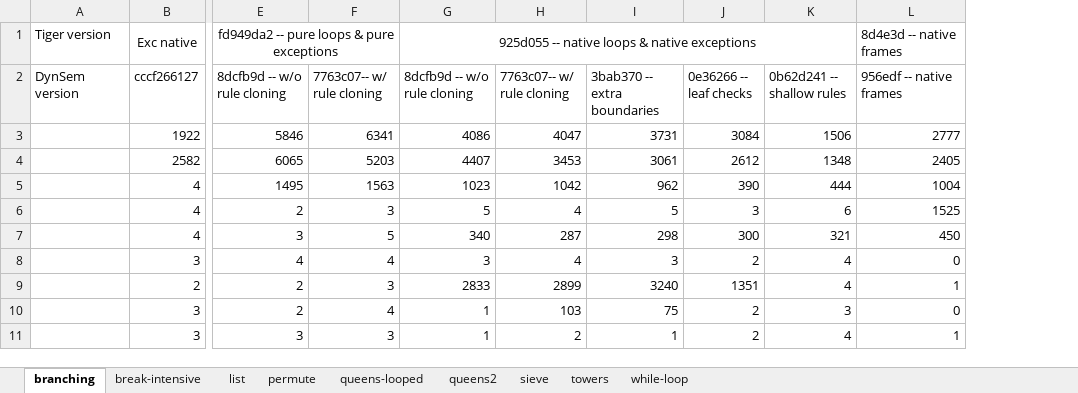
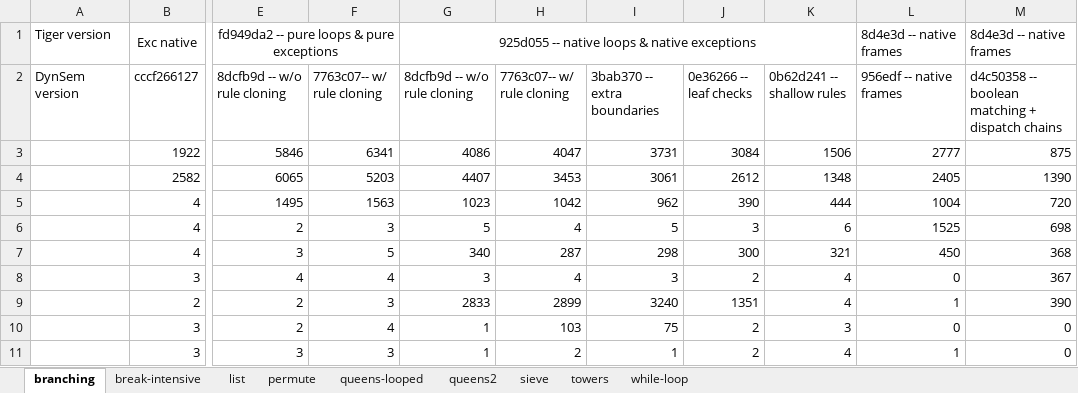
Before and after one commit to MetaBorgCube/metaborg-tiger, an Excel workbook: org.metaborg.lang.tiger.example/microbenchmarks/graalvm-timings.xlsx, sheet branching, drawn as a sheet; only a part is shown, gaps mark what is left out; values as stored, in another font and other column widths than the file's, no borders; charts and pictures not drawn; the diff names each change by its address in the sheet, - before the commit and + after, or states it on an @@ line.

```diff
--- a/org.metaborg.lang.tiger.example/microbenchmarks/graalvm-timings.xlsx (sheet branching)
+++ b/org.metaborg.lang.tiger.example/microbenchmarks/graalvm-timings.xlsx (sheet branching)
+column M, rows 1-11: 8d4e3d -- native frames | d4c50358 -- boolean matching + dispatch chains | 875 | 1390 | 720 | 698 | 368 | 367 | 390 | 0 | 0
```
Also changed, not shown: sheet queens2, sheet sieve, sheet queens-looped, sheet while-loop, sheet break-intensive, sheet permute, 2 more sheets, charts or pictures.
